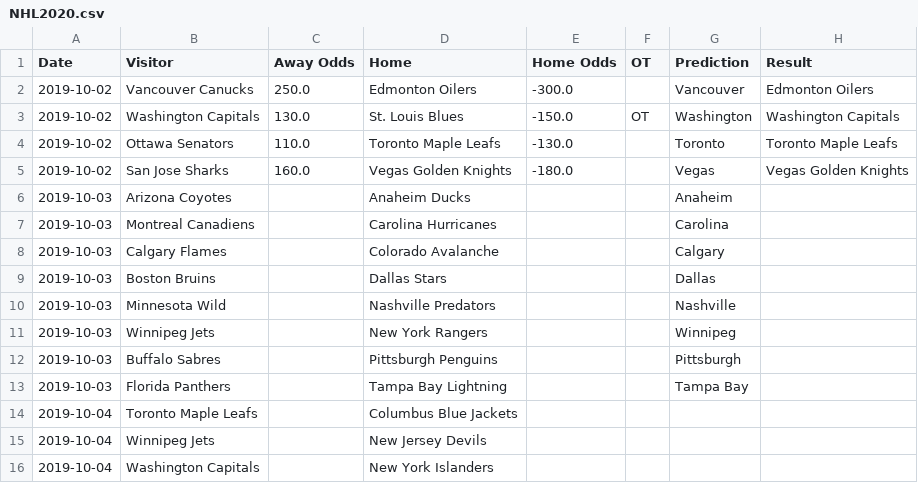
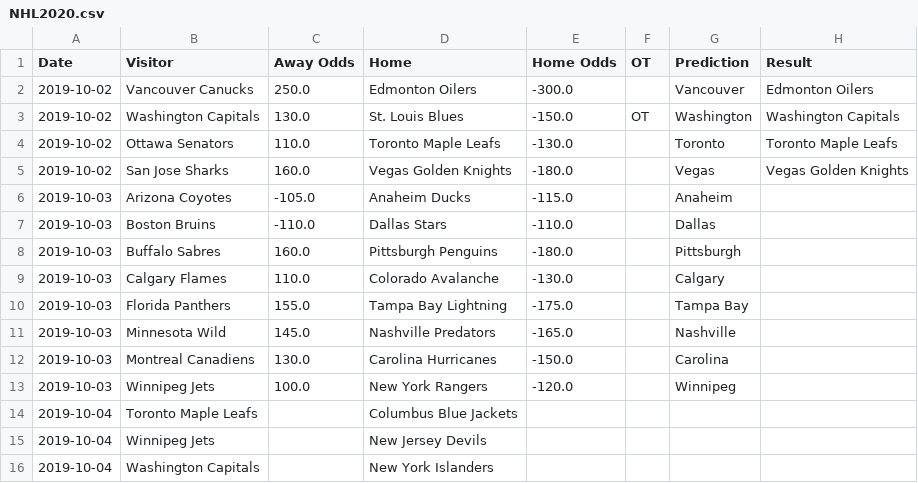
Before and after one commit to DaBeeZy/NHLStuff, a CSV file: NHL2020.csv, drawn as a sheet; only a part is shown.

```diff
--- a/NHL2020.csv
+++ b/NHL2020.csv
@@ -5,10 +5,10 @@ Date,Visitor,Away Odds,Home,Home Odds,OT,Prediction,Result
 2019-10-02,San Jose Sharks,160.0,Vegas Golden Knights,-180.0,,Vegas,Vegas Golden Knights
-2019-10-03,Arizona Coyotes,,Anaheim Ducks,,,Anaheim,
-2019-10-03,Montreal Canadiens,,Carolina Hurricanes,,,Carolina,
-2019-10-03,Calgary Flames,,Colorado Avalanche,,,Calgary,
-2019-10-03,Boston Bruins,,Dallas Stars,,,Dallas,
-2019-10-03,Minnesota Wild,,Nashville Predators,,,Nashville,
-2019-10-03,Winnipeg Jets,,New York Rangers,,,Winnipeg,
-2019-10-03,Buffalo Sabres,,Pittsburgh Penguins,,,Pittsburgh,
-2019-10-03,Florida Panthers,,Tampa Bay Lightning,,,Tampa Bay,
+2019-10-03,Arizona Coyotes,-105.0,Anaheim Ducks,-115.0,,Anaheim,
+2019-10-03,Boston Bruins,-110.0,Dallas Stars,-110.0,,Dallas,
+2019-10-03,Buffalo Sabres,160.0,Pittsburgh Penguins,-180.0,,Pittsburgh,
+2019-10-03,Calgary Flames,110.0,Colorado Avalanche,-130.0,,Calgary,
+2019-10-03,Florida Panthers,155.0,Tampa Bay Lightning,-175.0,,Tampa Bay,
+2019-10-03,Minnesota Wild,145.0,Nashville Predators,-165.0,,Nashville,
+2019-10-03,Montreal Canadiens,130.0,Carolina Hurricanes,-150.0,,Carolina,
+2019-10-03,Winnipeg Jets,100.0,New York Rangers,-120.0,,Winnipeg,
 2019-10-04,Toronto Maple Leafs,,Columbus Blue Jackets,,,,
```
Also changed, not shown: DailyOdds.csv, GoalieTier.csv, 2 other files.
